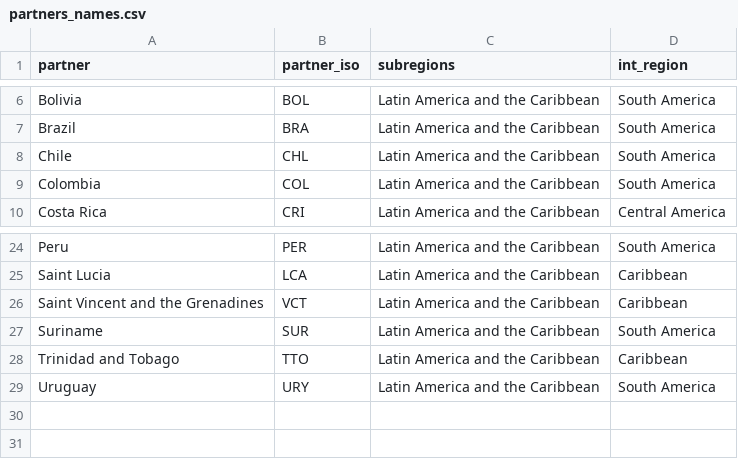
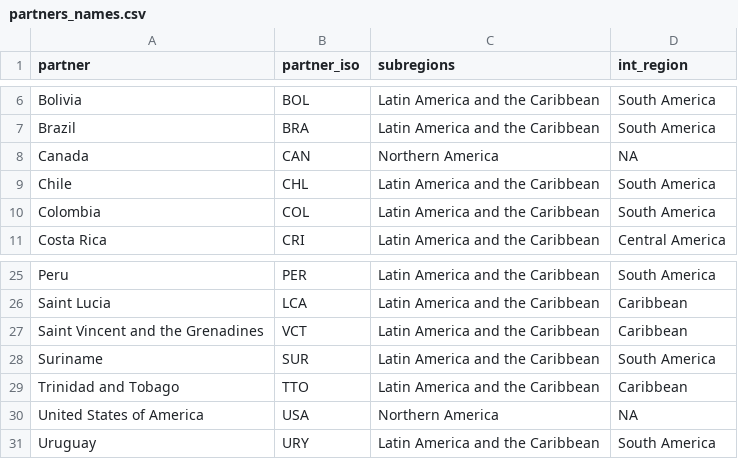
Before and after one commit to gafnts/gravity-model, a CSV file: Data/Main data frames/partners_names.csv, drawn as a sheet; only a part is shown, gaps mark what is left out.

Commit message:
Adding North America

```diff
--- a/Data/Main data frames/partners_names.csv
+++ b/Data/Main data frames/partners_names.csv
@@ -7,2 +7,3 @@ Bolivia,BOL,Latin America and the Caribbean,South America
 Brazil,BRA,Latin America and the Caribbean,South America
+Canada,CAN,Northern America,NA
 Chile,CHL,Latin America and the Caribbean,South America
@@ -28,2 +29,3 @@ Suriname,SUR,Latin America and the Caribbean,South America
 Trinidad and Tobago,TTO,Latin America and the Caribbean,Caribbean
+United States of America,USA,Northern America,NA
 Uruguay,URY,Latin America and the Caribbean,South America
```
Also changed, not shown: 1 other file.
